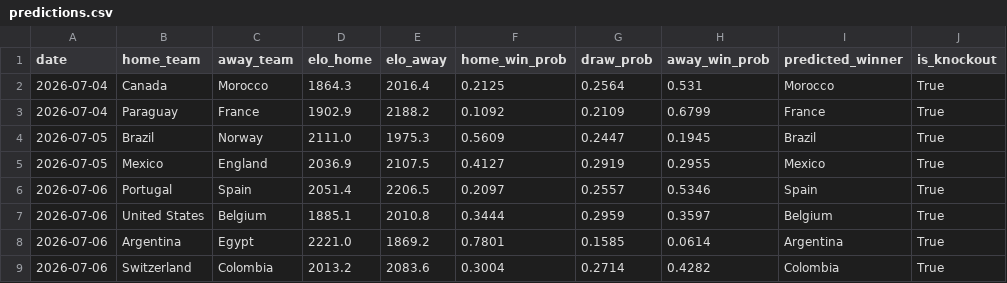
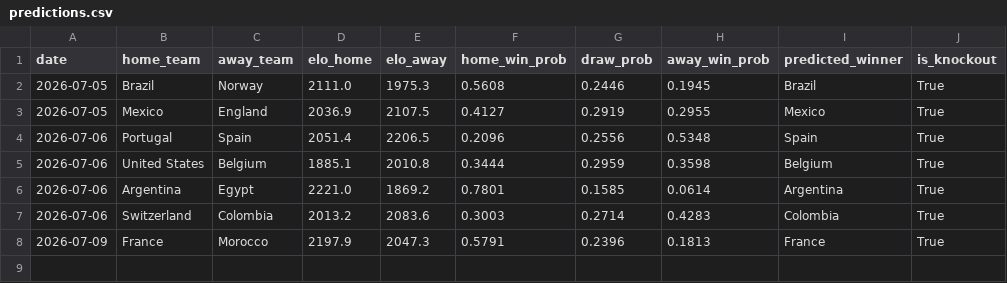
Before and after one commit to DrSanta10/FIFA-Predictor, a CSV file: data/processed/predictions.csv, drawn as a sheet.

```diff
--- a/data/processed/predictions.csv
+++ b/data/processed/predictions.csv
@@ -1,9 +1,8 @@
 date,home_team,away_team,elo_home,elo_away,home_win_prob,draw_prob,away_win_prob,predicted_winner,is_knockout
-2026-07-04,Canada,Morocco,1864.3,2016.4,0.2125,0.2564,0.531,Morocco,True
-2026-07-04,Paraguay,France,1902.9,2188.2,0.1092,0.2109,0.6799,France,True
-2026-07-05,Brazil,Norway,2111.0,1975.3,0.5609,0.2447,0.1945,Brazil,True
+2026-07-05,Brazil,Norway,2111.0,1975.3,0.5608,0.2446,0.1945,Brazil,True
 2026-07-05,Mexico,England,2036.9,2107.5,0.4127,0.2919,0.2955,Mexico,True
-2026-07-06,Portugal,Spain,2051.4,2206.5,0.2097,0.2557,0.5346,Spain,True
-2026-07-06,United States,Belgium,1885.1,2010.8,0.3444,0.2959,0.3597,Belgium,True
+2026-07-06,Portugal,Spain,2051.4,2206.5,0.2096,0.2556,0.5348,Spain,True
+2026-07-06,United States,Belgium,1885.1,2010.8,0.3444,0.2959,0.3598,Belgium,True
 2026-07-06,Argentina,Egypt,2221.0,1869.2,0.7801,0.1585,0.0614,Argentina,True
-2026-07-06,Switzerland,Colombia,2013.2,2083.6,0.3004,0.2714,0.4282,Colombia,True
+2026-07-06,Switzerland,Colombia,2013.2,2083.6,0.3003,0.2714,0.4283,Colombia,True
+2026-07-09,France,Morocco,2197.9,2047.3,0.5791,0.2396,0.1813,France,True
```
Also changed, not shown: data/processed/bracket_odds.csv, data/processed/prediction_log.csv, 1 other file.
